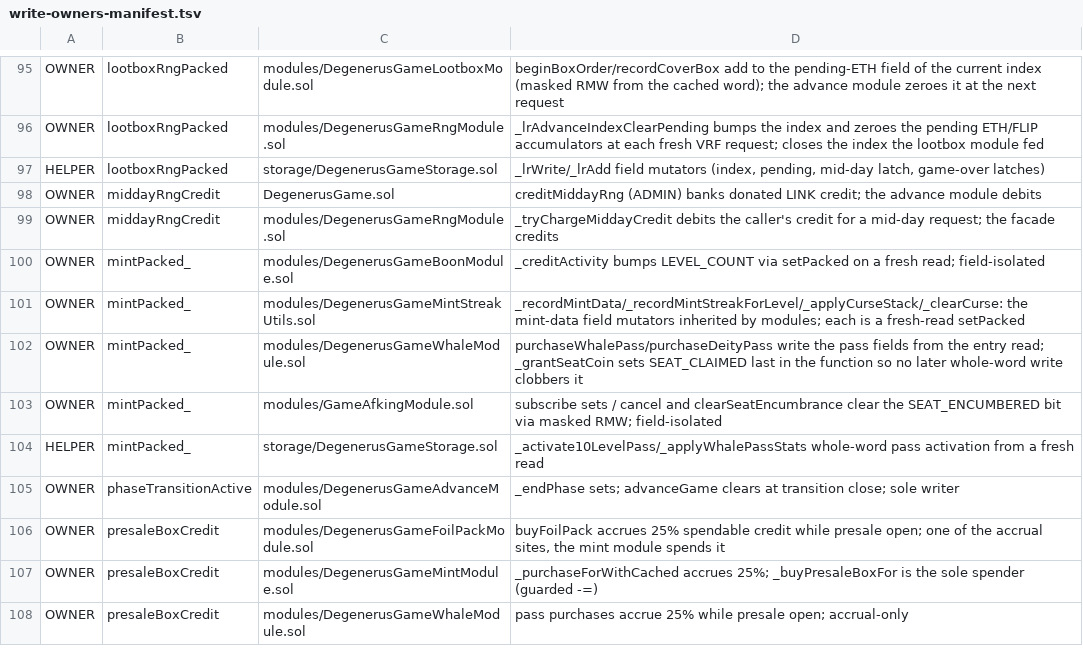
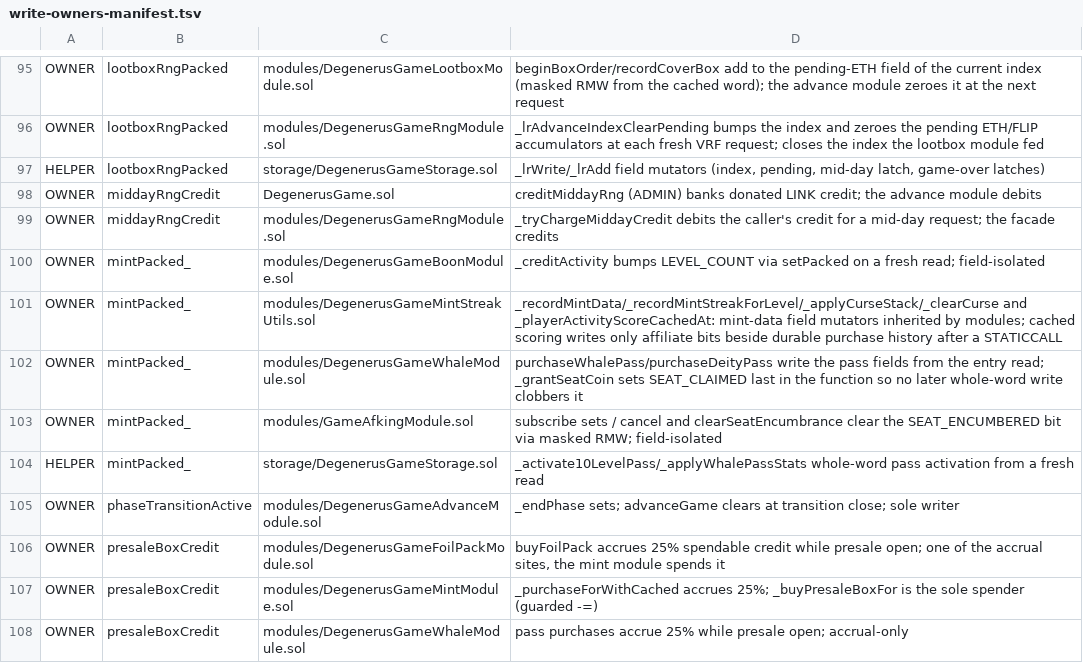
Before and after one commit to PurgeGame/degenerus-protocol, a TSV file: scripts/write-owners-manifest.tsv, drawn as a sheet; only a part is shown, gaps mark what is left out.

```diff
--- a/scripts/write-owners-manifest.tsv
+++ b/scripts/write-owners-manifest.tsv
@@ -100,3 +100,3 @@ OWNER	middayRngCredit	modules/DegenerusGameRngModule.sol	_tryChargeMiddayCredit
 OWNER	mintPacked_	modules/DegenerusGameBoonModule.sol	_creditActivity bumps LEVEL_COUNT via setPacked on a fresh read; field-isolated
-OWNER	mintPacked_	modules/DegenerusGameMintStreakUtils.sol	_recordMintData/_recordMintStreakForLevel/_applyCurseStack/_clearCurse: the mint-data field mutators inherited by modules; each is a fresh-read setPacked
+OWNER	mintPacked_	modules/DegenerusGameMintStreakUtils.sol	_recordMintData/_recordMintStreakForLevel/_applyCurseStack/_clearCurse and _playerActivityScoreCachedAt: mint-data field mutators inherited by modules; cached scoring writes only affiliate bits beside durable purchase history after a STATICCALL
 OWNER	mintPacked_	modules/DegenerusGameWhaleModule.sol	purchaseWhalePass/purchaseDeityPass write the pass fields from the entry read; _grantSeatCoin sets SEAT_CLAIMED last in the function so no later whole-word write clobbers it
```
Also changed, not shown: scripts/advance-call-manifest.tsv, 28 other files.
